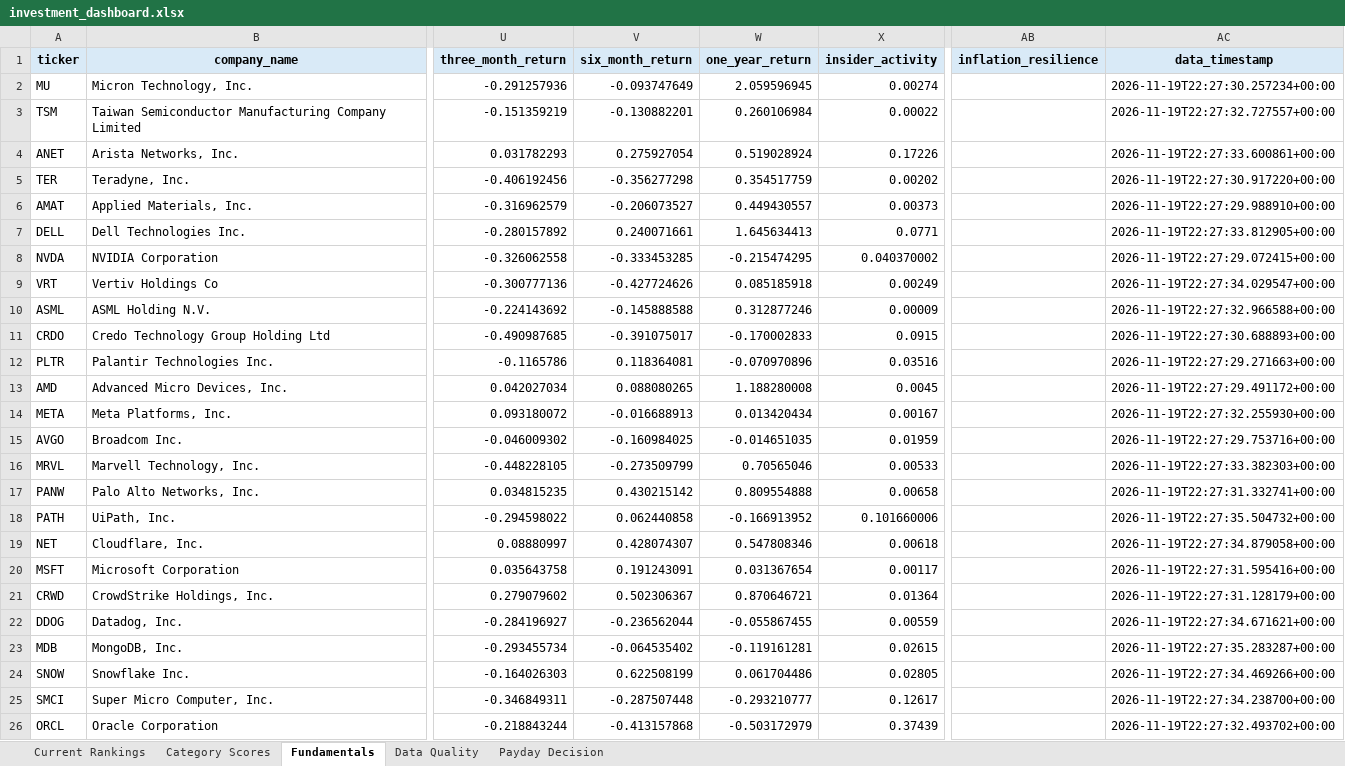
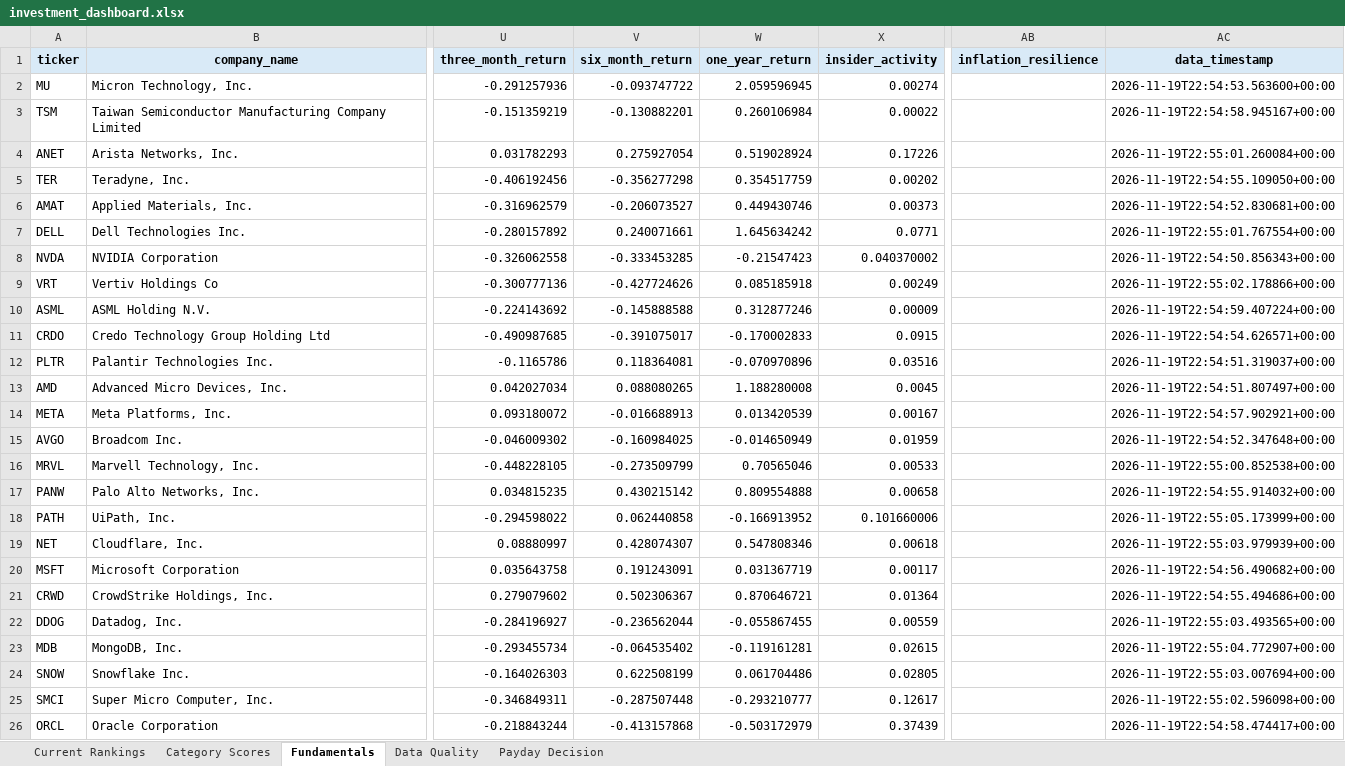
Before and after one commit to Grzesiak33/Version-2-Stock-Investment-Model, an Excel workbook: reports/investment_dashboard.xlsx, sheet Fundamentals, drawn as a sheet; only a part is shown, gaps mark what is left out; values as stored, in another font and other column widths than the file's, no borders; the diff covers the shown part only; the diff names each change by its address in the sheet, - before the commit and + after, or states it on an @@ line.

```diff
--- a/reports/investment_dashboard.xlsx (sheet Fundamentals)
+++ b/reports/investment_dashboard.xlsx (sheet Fundamentals)
-V2 (six_month_return): -0.093747649
+V2 (six_month_return): -0.093747722
-AC2 (data_timestamp): 2026-11-19T22:27:30.257234+00:00
+AC2 (data_timestamp): 2026-11-19T22:54:53.563600+00:00
-AC3 (data_timestamp): 2026-11-19T22:27:32.727557+00:00
+AC3 (data_timestamp): 2026-11-19T22:54:58.945167+00:00
-AC4 (data_timestamp): 2026-11-19T22:27:33.600861+00:00
+AC4 (data_timestamp): 2026-11-19T22:55:01.260084+00:00
-AC5 (data_timestamp): 2026-11-19T22:27:30.917220+00:00
+AC5 (data_timestamp): 2026-11-19T22:54:55.109050+00:00
-W6 (one_year_return): 0.449430557
+W6 (one_year_return): 0.449430746
-AC6 (data_timestamp): 2026-11-19T22:27:29.988910+00:00
+AC6 (data_timestamp): 2026-11-19T22:54:52.830681+00:00
-W7 (one_year_return): 1.645634413
+W7 (one_year_return): 1.645634242
-AC7 (data_timestamp): 2026-11-19T22:27:33.812905+00:00
+AC7 (data_timestamp): 2026-11-19T22:55:01.767554+00:00
-W8 (one_year_return): -0.215474295
+W8 (one_year_return): -0.21547423
-AC8 (data_timestamp): 2026-11-19T22:27:29.072415+00:00
+AC8 (data_timestamp): 2026-11-19T22:54:50.856343+00:00
-AC9 (data_timestamp): 2026-11-19T22:27:34.029547+00:00
+AC9 (data_timestamp): 2026-11-19T22:55:02.178866+00:00
-AC10 (data_timestamp): 2026-11-19T22:27:32.966588+00:00
+AC10 (data_timestamp): 2026-11-19T22:54:59.407224+00:00
-AC11 (data_timestamp): 2026-11-19T22:27:30.688893+00:00
+AC11 (data_timestamp): 2026-11-19T22:54:54.626571+00:00
-AC12 (data_timestamp): 2026-11-19T22:27:29.271663+00:00
+AC12 (data_timestamp): 2026-11-19T22:54:51.319037+00:00
-AC13 (data_timestamp): 2026-11-19T22:27:29.491172+00:00
+AC13 (data_timestamp): 2026-11-19T22:54:51.807497+00:00
-W14 (one_year_return): 0.013420434
+W14 (one_year_return): 0.013420539
-AC14 (data_timestamp): 2026-11-19T22:27:32.255930+00:00
+AC14 (data_timestamp): 2026-11-19T22:54:57.902921+00:00
-W15 (one_year_return): -0.014651035
+W15 (one_year_return): -0.014650949
-AC15 (data_timestamp): 2026-11-19T22:27:29.753716+00:00
+AC15 (data_timestamp): 2026-11-19T22:54:52.347648+00:00
-AC16 (data_timestamp): 2026-11-19T22:27:33.382303+00:00
+AC16 (data_timestamp): 2026-11-19T22:55:00.852538+00:00
-AC17 (data_timestamp): 2026-11-19T22:27:31.332741+00:00
+AC17 (data_timestamp): 2026-11-19T22:54:55.914032+00:00
-AC18 (data_timestamp): 2026-11-19T22:27:35.504732+00:00
+AC18 (data_timestamp): 2026-11-19T22:55:05.173999+00:00
-AC19 (data_timestamp): 2026-11-19T22:27:34.879058+00:00
+AC19 (data_timestamp): 2026-11-19T22:55:03.979939+00:00
-W20 (one_year_return): 0.031367654
+W20 (one_year_return): 0.031367719
-AC20 (data_timestamp): 2026-11-19T22:27:31.595416+00:00
+AC20 (data_timestamp): 2026-11-19T22:54:56.490682+00:00
-AC21 (data_timestamp): 2026-11-19T22:27:31.128179+00:00
+AC21 (data_timestamp): 2026-11-19T22:54:55.494686+00:00
-AC22 (data_timestamp): 2026-11-19T22:27:34.671621+00:00
+AC22 (data_timestamp): 2026-11-19T22:55:03.493565+00:00
-AC23 (data_timestamp): 2026-11-19T22:27:35.283287+00:00
+AC23 (data_timestamp): 2026-11-19T22:55:04.772907+00:00
-AC24 (data_timestamp): 2026-11-19T22:27:34.469266+00:00
+AC24 (data_timestamp): 2026-11-19T22:55:03.007694+00:00
-AC25 (data_timestamp): 2026-11-19T22:27:34.238700+00:00
+AC25 (data_timestamp): 2026-11-19T22:55:02.596098+00:00
-AC26 (data_timestamp): 2026-11-19T22:27:32.493702+00:00
+AC26 (data_timestamp): 2026-11-19T22:54:58.474417+00:00
```
Also changed, not shown: 6 edited cells elsewhere in this sheet, 31 other files.
